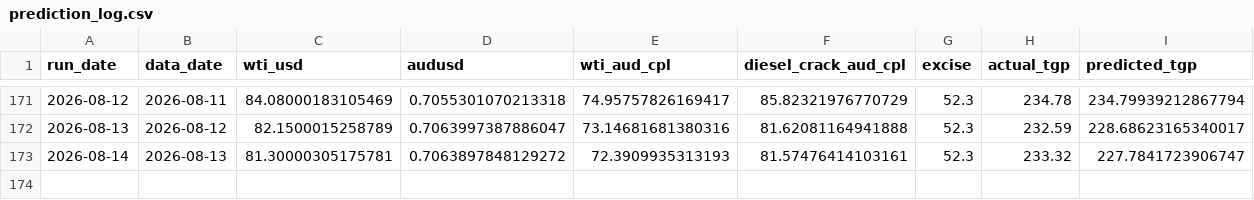
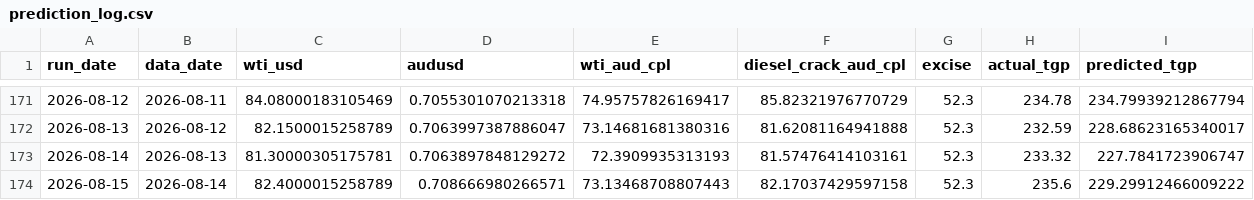
Before and after one commit to nicholsonblake/fuel-levy, a CSV file: forecast/prediction_log.csv, drawn as a sheet; only a part is shown, gaps mark what is left out; rows hold the shown columns only; the diff names each change by its address in the sheet, - before the commit and + after, or states it on an @@ line.

```diff
--- a/forecast/prediction_log.csv
+++ b/forecast/prediction_log.csv
+row 174: 2026-08-15 | 2026-08-14 | 82.4000015258789 | 0.708666980266571 | 73.13468708807443 | 82.17037429597158 | 52.3 | 235.6 | 229.29912466009222
```
Also changed, not shown: forecast/scenarios.csv, forecast/trajectory_log.csv, 6 other files.
